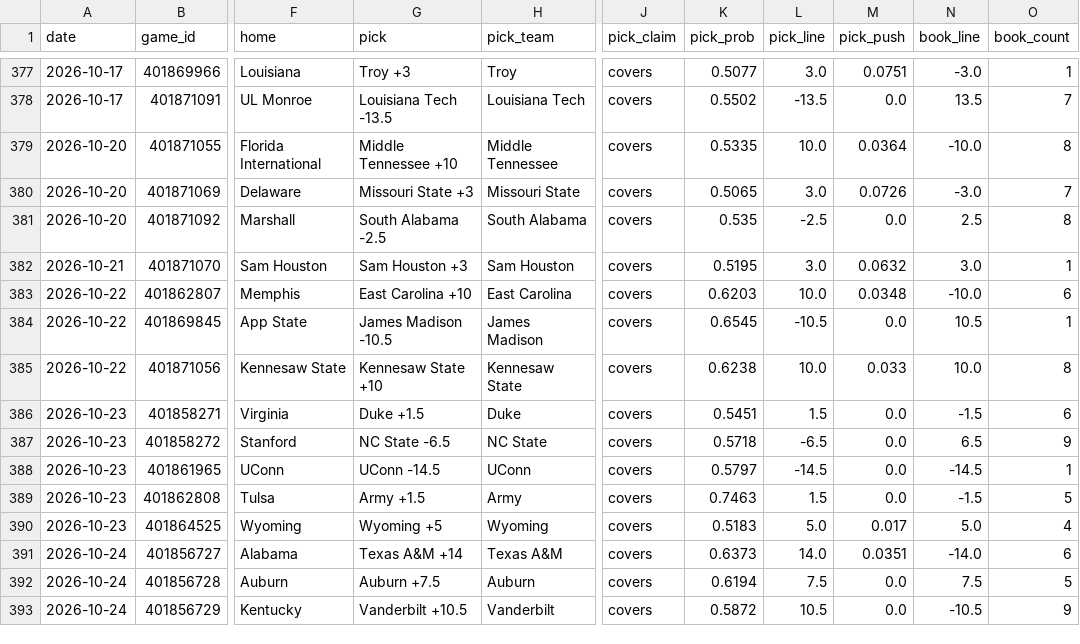
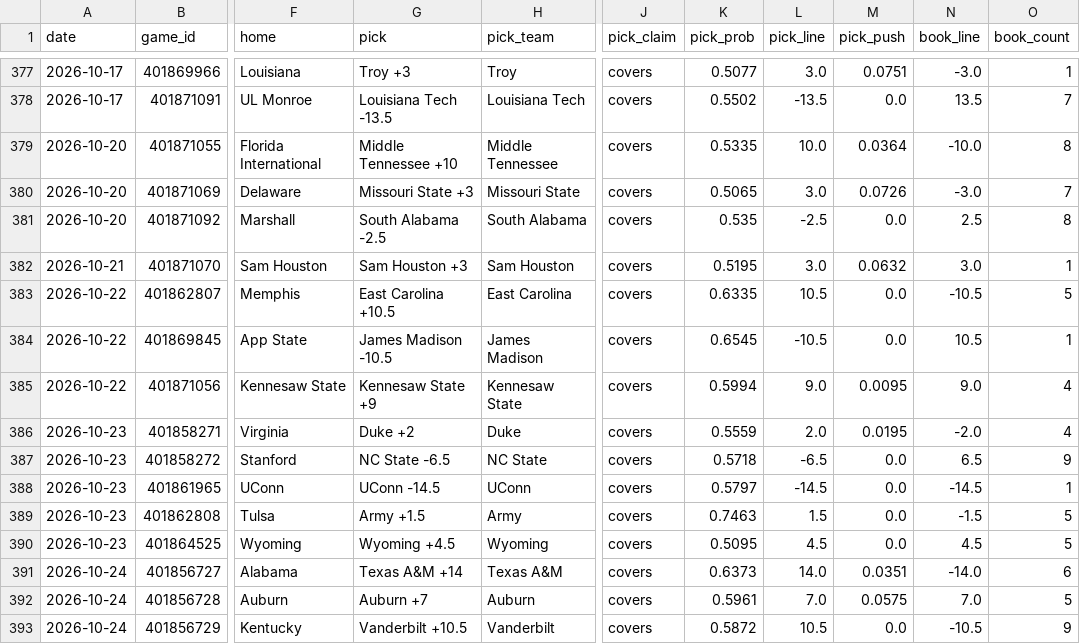
Before and after one commit to azcal/mbm-ncaaf, a CSV file: logs/picks.csv, drawn as a sheet; only a part is shown, gaps mark what is left out; the diff covers the shown part only; the diff names each change by its address in the sheet, - before the commit and + after, or states it on an @@ line.

```diff
--- a/logs/picks.csv
+++ b/logs/picks.csv
-G383 (pick): East Carolina +10
+G383 (pick): East Carolina +10.5
-K383 (pick_prob): 0.6203
+K383 (pick_prob): 0.6335
-L383 (pick_line): 10.0
+L383 (pick_line): 10.5
-M383 (pick_push): 0.0348
+M383 (pick_push): 0.0
-N383 (book_line): -10.0
+N383 (book_line): -10.5
-O383 (book_count): 6
+O383 (book_count): 5
-G385 (pick): Kennesaw State +10
+G385 (pick): Kennesaw State +9
-K385 (pick_prob): 0.6238
+K385 (pick_prob): 0.5994
-L385 (pick_line): 10.0
+L385 (pick_line): 9.0
-M385 (pick_push): 0.033
+M385 (pick_push): 0.0095
-N385 (book_line): 10.0
+N385 (book_line): 9.0
-O385 (book_count): 8
+O385 (book_count): 4
-G386 (pick): Duke +1.5
+G386 (pick): Duke +2
-K386 (pick_prob): 0.5451
+K386 (pick_prob): 0.5559
-L386 (pick_line): 1.5
+L386 (pick_line): 2.0
-M386 (pick_push): 0.0
+M386 (pick_push): 0.0195
-N386 (book_line): -1.5
+N386 (book_line): -2.0
-O386 (book_count): 6
+O386 (book_count): 4
-G390 (pick): Wyoming +5
+G390 (pick): Wyoming +4.5
-K390 (pick_prob): 0.5183
+K390 (pick_prob): 0.5095
-L390 (pick_line): 5.0
+L390 (pick_line): 4.5
-M390 (pick_push): 0.017
+M390 (pick_push): 0.0
-N390 (book_line): 5.0
+N390 (book_line): 4.5
-O390 (book_count): 4
+O390 (book_count): 5
-G392 (pick): Auburn +7.5
+G392 (pick): Auburn +7
-K392 (pick_prob): 0.6194
+K392 (pick_prob): 0.5961
-L392 (pick_line): 7.5
+L392 (pick_line): 7.0
-M392 (pick_push): 0.0
+M392 (pick_push): 0.0575
-N392 (book_line): 7.5
+N392 (book_line): 7.0
```
Also changed, not shown: 2 added rows and 64 edited cells elsewhere in this file, logs/predictions.csv, 2 other files.
